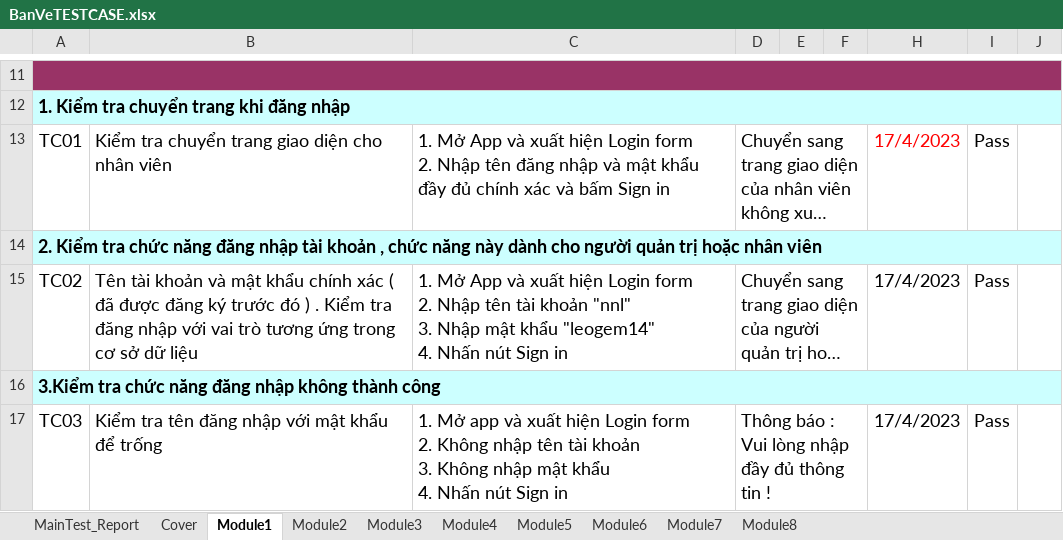
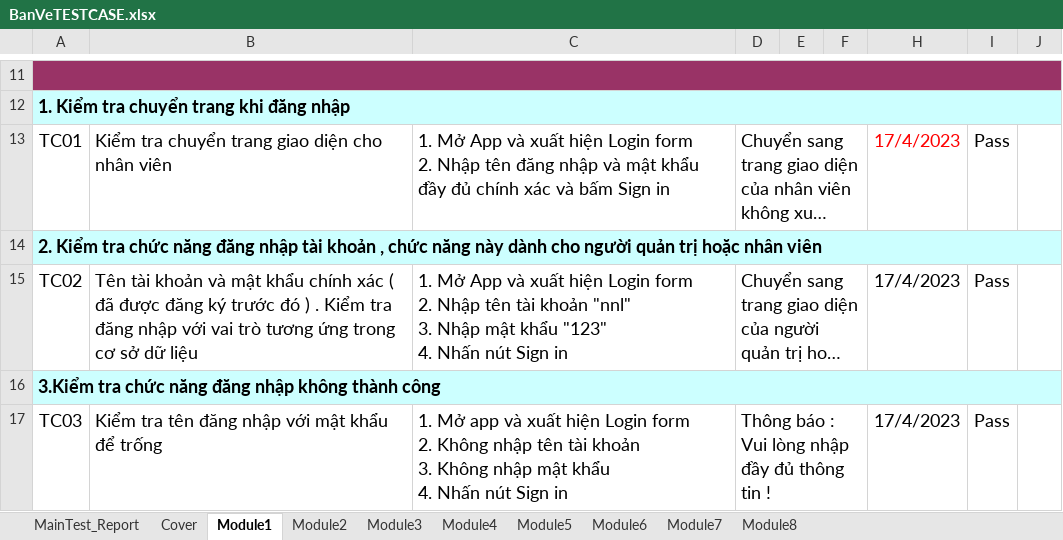
Before and after one commit to VyKhoi/BookingCoach, an Excel workbook: BanVeTESTCASE.xlsx, sheet Module1, drawn as a sheet; only a part is shown, gaps mark what is left out; long unchanged cells end in …; values as stored, in another font and other column widths than the file's, no borders; conditional formats not drawn; ↵ is a line break in a cell; the diff names each change by its address in the sheet, - before the commit and + after, or states it on an @@ line.

```diff
--- a/BanVeTESTCASE.xlsx (sheet Module1)
+++ b/BanVeTESTCASE.xlsx (sheet Module1)
-C15: …mật khẩu "leogem14" ↵ 4. Nhấn…
+C15: …mật khẩu "123" ↵ 4. Nhấn…
```
Also changed, not shown: sheet Module3, sheet MainTest_Report, sheet Cover, 1 other file.
